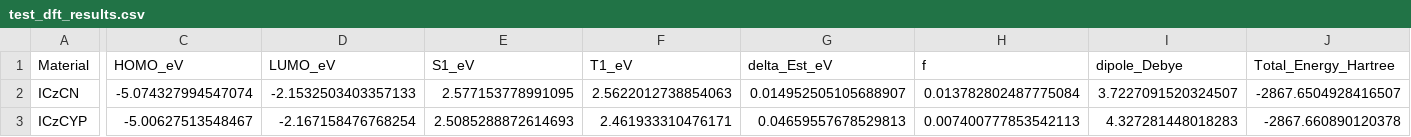
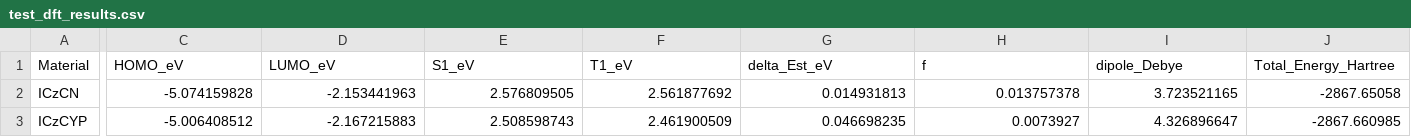
Before and after one commit to K-Yuta1014/How-to-use-gpu4pyscf, a CSV file: output/test_dft_results.csv, drawn as a sheet; only a part is shown, gaps mark what is left out; the diff covers the shown part only; the diff names each change by its address in the sheet, - before the commit and + after, or states it on an @@ line.

```diff
--- a/output/test_dft_results.csv
+++ b/output/test_dft_results.csv
-C2 (HOMO_eV): -5.074327994547074
+C2 (HOMO_eV): -5.074159828
-D2 (LUMO_eV): -2.1532503403357133
+D2 (LUMO_eV): -2.153441963
-E2 (S1_eV): 2.577153778991095
+E2 (S1_eV): 2.576809505
-F2 (T1_eV): 2.5622012738854063
+F2 (T1_eV): 2.561877692
-G2 (delta_Est_eV): 0.014952505105688907
+G2 (delta_Est_eV): 0.014931813
-H2 (f): 0.013782802487775084
+H2 (f): 0.013757378
-I2 (dipole_Debye): 3.7227091520324507
+I2 (dipole_Debye): 3.723521165
-J2 (Total_Energy_Hartree): -2867.6504928416507
+J2 (Total_Energy_Hartree): -2867.65058
-C3 (HOMO_eV): -5.00627513548467
+C3 (HOMO_eV): -5.006408512
-D3 (LUMO_eV): -2.167158476768254
+D3 (LUMO_eV): -2.167215883
-E3 (S1_eV): 2.5085288872614693
+E3 (S1_eV): 2.508598743
-F3 (T1_eV): 2.461933310476171
+F3 (T1_eV): 2.461900509
-G3 (delta_Est_eV): 0.04659557678529813
+G3 (delta_Est_eV): 0.046698235
-H3 (f): 0.007400777853542113
+H3 (f): 0.0073927
-I3 (dipole_Debye): 4.327281448018283
+I3 (dipole_Debye): 4.326896647
-J3 (Total_Energy_Hartree): -2867.660890120378
+J3 (Total_Energy_Hartree): -2867.660985
```
Also changed, not shown: 2 edited cells elsewhere in this file, data/test_dft.csv, output_mace/test_mace_results.csv, 43 other files.
